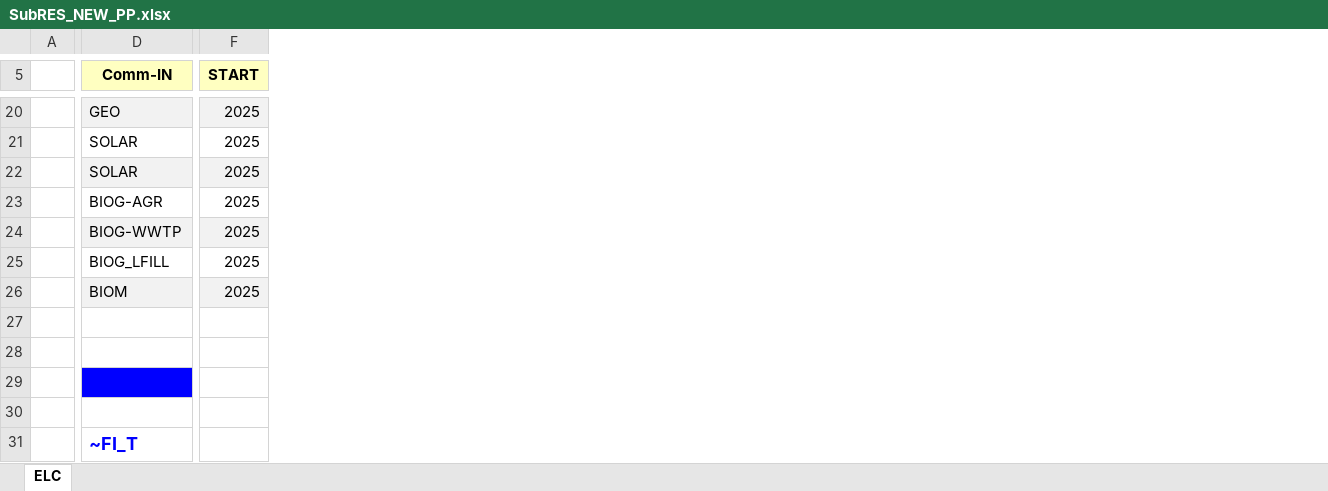
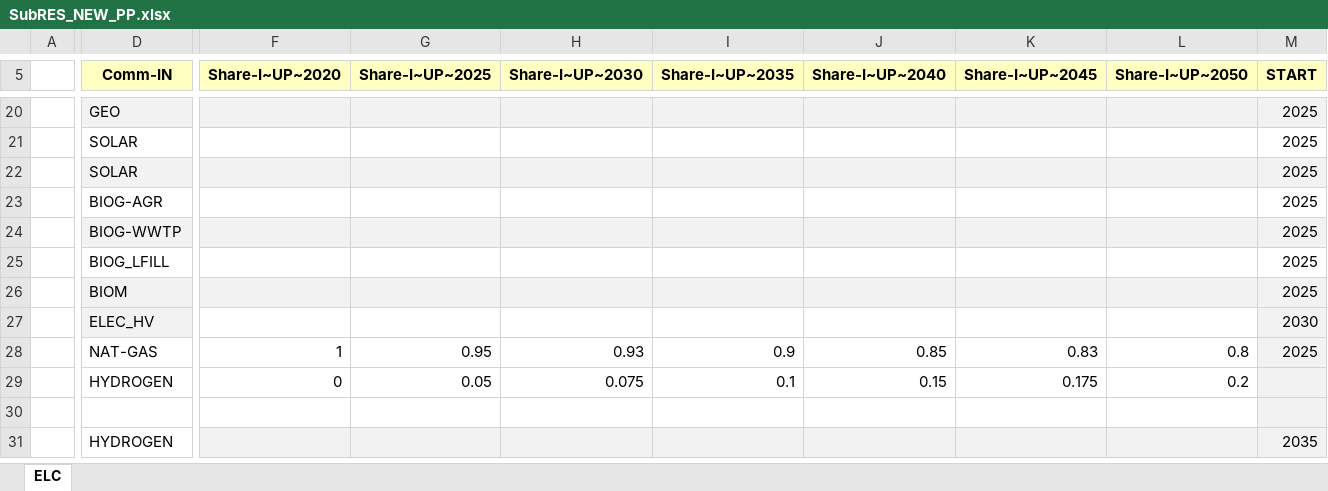
Before and after one commit to BFligier/Projekt, an Excel workbook: SubRES_TMPL/SubRES_NEW_PP.xlsx, sheet ELC, drawn as a sheet; only a part is shown, gaps mark what is left out; values as stored, in another font and other column widths than the file's, no borders; removed rows and columns are numbered as before the commit, all else as after; rows hold the shown columns only; the diff covers the shown part only; the diff names each change by its address in the sheet, - before the commit and + after, or states it on an @@ line.

```diff
--- a/SubRES_TMPL/SubRES_NEW_PP.xlsx (sheet ELC)
+++ b/SubRES_TMPL/SubRES_NEW_PP.xlsx (sheet ELC)
+column F (Share-I~UP~2020), rows 28-29: 1 | 0
+column G (Share-I~UP~2025), rows 28-29: 0.95 | 0.05
+column H (Share-I~UP~2030), rows 28-29: 0.93 | 0.075
+column I (Share-I~UP~2035), rows 28-29: 0.9 | 0.1
+column J (Share-I~UP~2040), rows 28-29: 0.85 | 0.15
+column K (Share-I~UP~2045), rows 28-29: 0.83 | 0.175
+column L (Share-I~UP~2050), rows 28-29: 0.8 | 0.2
-row 27: (empty)
+row 27:  | ELEC_HV |  |  |  |  |  |  |  | 2030
-D27 fill: none
+D27 fill: #F2F2F2
-M27:M28 fill: none
+M27:M28 fill: #F2F2F2
-row 28: (empty)
+row 28:  | NAT-GAS | 1 | 0.95 | 0.93 | 0.9 | 0.85 | 0.83 | 0.8 | 2025
-row 29: (empty)
-row 30: (empty)
-D29 (Comm-IN): ~FI_T
+D29 (Comm-IN): HYDROGEN
@@ D29 bold: on → off, text colour: #0000FF → black, text size: smaller @@
-M29 fill: none
+M29 fill: #F2F2F2
+row 30: (empty)
+row 31:  | HYDROGEN |  |  |  |  |  |  |  | 2035
```
Also changed, not shown: 8 added rows, 8 edited cells, cell formats and merged cells elsewhere in this sheet, formulas that keep their value, VT_Model_DMD_V01.xlsx, VT_Model_SUP_V01.xlsx, 2 other files.
